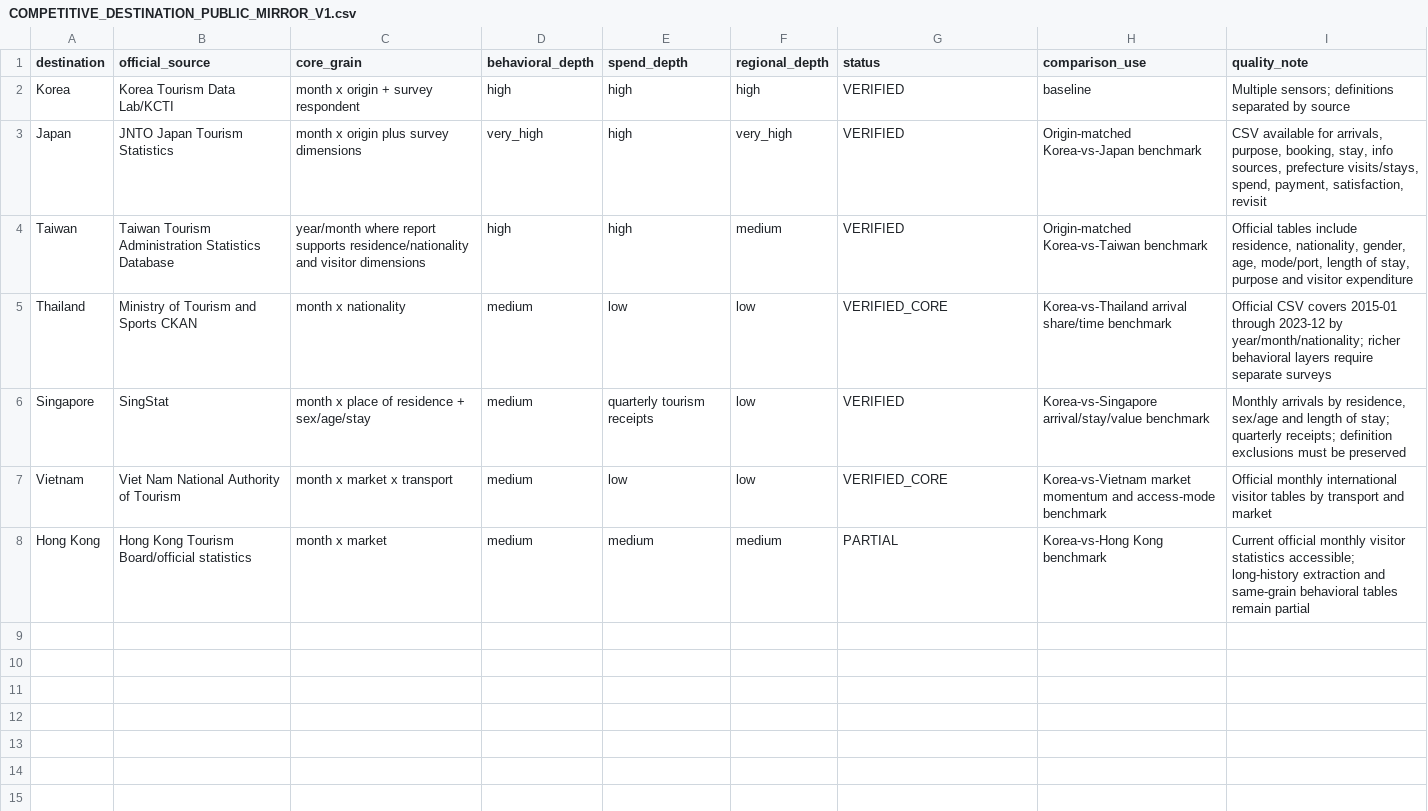
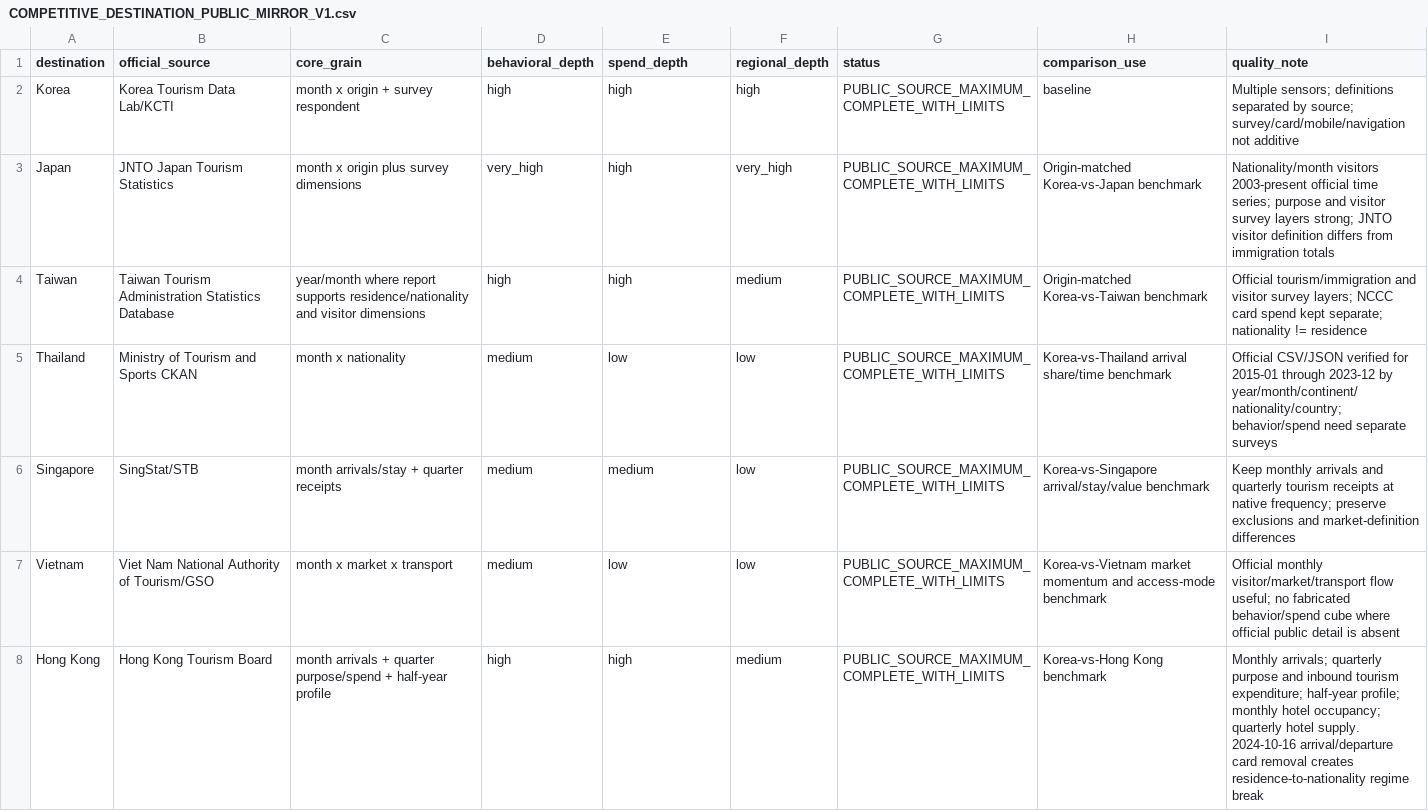
Before and after one commit to fusion3333/fusion, a CSV file: 04_DATA/PUBLIC_MAX/COMPETITIVE_DESTINATION_PUBLIC_MIRROR_V1.csv, drawn as a sheet.

Commit message:
경쟁목적지 공개거울을 완료판정과 체제변화 기준으로 갱신

```diff
--- a/04_DATA/PUBLIC_MAX/COMPETITIVE_DESTINATION_PUBLIC_MIRROR_V1.csv
+++ b/04_DATA/PUBLIC_MAX/COMPETITIVE_DESTINATION_PUBLIC_MIRROR_V1.csv
@@ -1,8 +1,8 @@
 destination,official_source,core_grain,behavioral_depth,spend_depth,regional_depth,status,comparison_use,quality_note
-Korea,Korea Tourism Data Lab/KCTI,month x origin + survey respondent,high,high,high,VERIFIED,baseline,"Multiple sensors; definitions separated by source"
-Japan,JNTO Japan Tourism Statistics,month x origin plus survey dimensions,very_high,high,very_high,VERIFIED,"Origin-matched Korea-vs-Japan benchmark","CSV available for arrivals, purpose, booking, stay, info sources, prefecture visits/stays, spend, payment, satisfaction, revisit"
-Taiwan,Taiwan Tourism Administration Statistics Database,year/month where report supports residence/nationality and visitor dimensions,high,high,medium,VERIFIED,"Origin-matched Korea-vs-Taiwan benchmark","Official tables include residence, nationality, gender, age, mode/port, length of stay, purpose and visitor expenditure"
-Thailand,Ministry of Tourism and Sports CKAN,month x nationality,medium,low,low,VERIFIED_CORE,"Korea-vs-Thailand arrival share/time benchmark","Official CSV covers 2015-01 through 2023-12 by year/month/nationality; richer behavioral layers require separate surveys"
-Singapore,SingStat,month x place of residence + sex/age/stay,medium,quarterly tourism receipts,low,VERIFIED,"Korea-vs-Singapore arrival/stay/value benchmark","Monthly arrivals by residence, sex/age and length of stay; quarterly receipts; definition exclusions must be preserved"
-Vietnam,Viet Nam National Authority of Tourism,month x market x transport,medium,low,low,VERIFIED_CORE,"Korea-vs-Vietnam market momentum and access-mode benchmark","Official monthly international visitor tables by transport and market"
-Hong Kong,Hong Kong Tourism Board/official statistics,month x market,medium,medium,medium,PARTIAL,"Korea-vs-Hong Kong benchmark","Current official monthly visitor statistics accessible; long-history extraction and same-grain behavioral tables remain partial"
+Korea,Korea Tourism Data Lab/KCTI,month x origin + survey respondent,high,high,high,PUBLIC_SOURCE_MAXIMUM_COMPLETE_WITH_LIMITS,baseline,"Multiple sensors; definitions separated by source; survey/card/mobile/navigation not additive"
+Japan,JNTO Japan Tourism Statistics,month x origin plus survey dimensions,very_high,high,very_high,PUBLIC_SOURCE_MAXIMUM_COMPLETE_WITH_LIMITS,"Origin-matched Korea-vs-Japan benchmark","Nationality/month visitors 2003-present official time series; purpose and visitor survey layers strong; JNTO visitor definition differs from immigration totals"
+Taiwan,Taiwan Tourism Administration Statistics Database,year/month where report supports residence/nationality and visitor dimensions,high,high,medium,PUBLIC_SOURCE_MAXIMUM_COMPLETE_WITH_LIMITS,"Origin-matched Korea-vs-Taiwan benchmark","Official tourism/immigration and visitor survey layers; NCCC card spend kept separate; nationality != residence"
+Thailand,Ministry of Tourism and Sports CKAN,month x nationality,medium,low,low,PUBLIC_SOURCE_MAXIMUM_COMPLETE_WITH_LIMITS,"Korea-vs-Thailand arrival share/time benchmark","Official CSV/JSON verified for 2015-01 through 2023-12 by year/month/continent/nationality/country; behavior/spend need separate surveys"
+Singapore,SingStat/STB,month arrivals/stay + quarter receipts,medium,medium,low,PUBLIC_SOURCE_MAXIMUM_COMPLETE_WITH_LIMITS,"Korea-vs-Singapore arrival/stay/value benchmark","Keep monthly arrivals and quarterly tourism receipts at native frequency; preserve exclusions and market-definition differences"
+Vietnam,Viet Nam National Authority of Tourism/GSO,month x market x transport,medium,low,low,PUBLIC_SOURCE_MAXIMUM_COMPLETE_WITH_LIMITS,"Korea-vs-Vietnam market momentum and access-mode benchmark","Official monthly visitor/market/transport flow useful; no fabricated behavior/spend cube where official public detail is absent"
+Hong Kong,Hong Kong Tourism Board,month arrivals + quarter purpose/spend + half-year profile,high,high,medium,PUBLIC_SOURCE_MAXIMUM_COMPLETE_WITH_LIMITS,"Korea-vs-Hong Kong benchmark","Monthly arrivals; quarterly purpose and inbound tourism expenditure; half-year profile; monthly hotel occupancy; quarterly hotel supply. 2024-10-16 arrival/departure card removal creates residence-to-nationality regime break"
```
